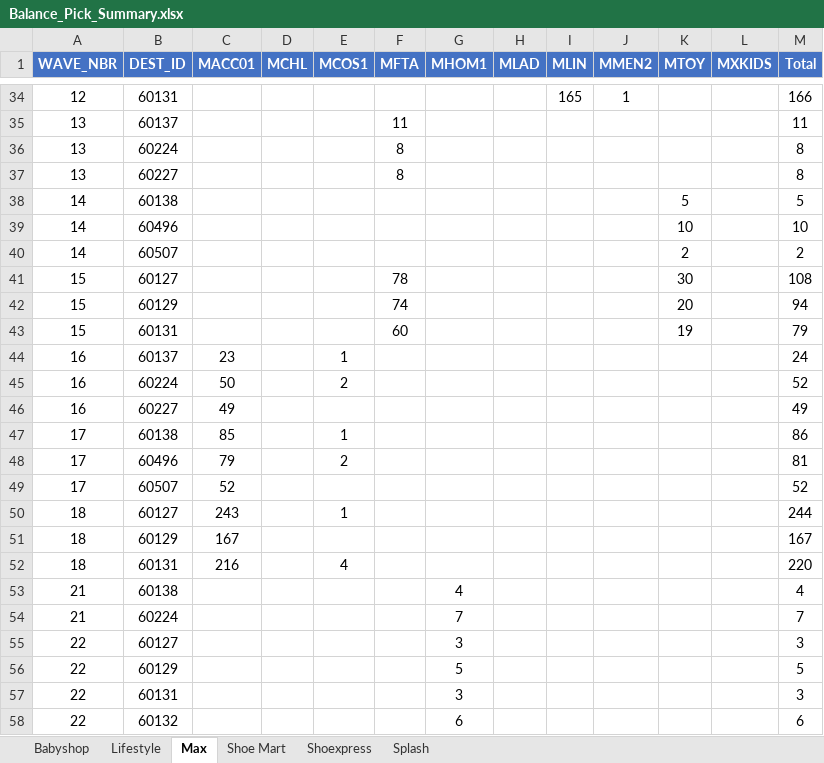
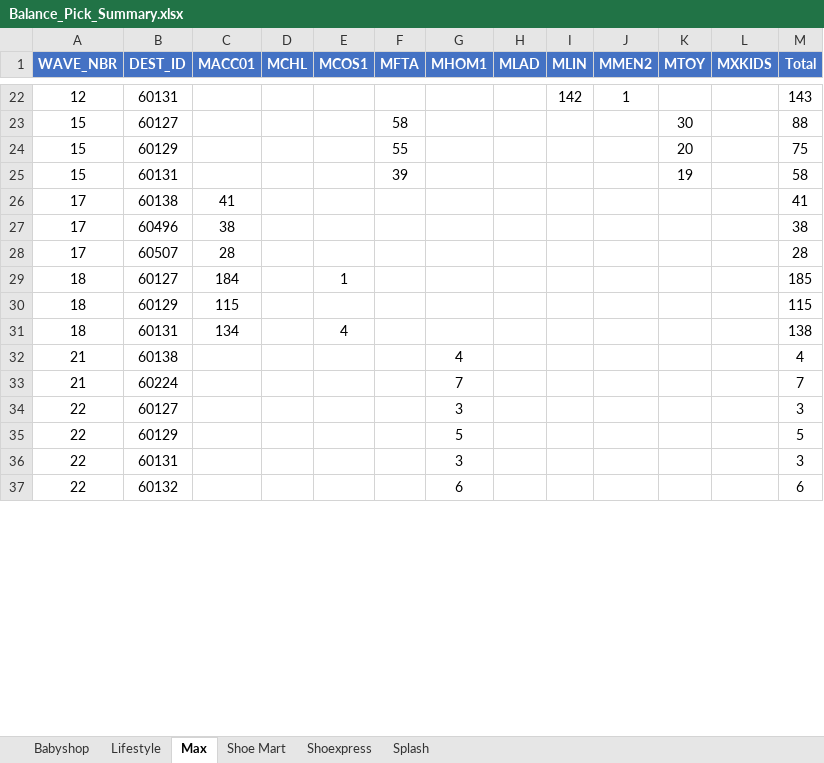
Before and after one commit to abs137/Balance-Pick, an Excel workbook: Balance_Pick_Summary.xlsx, sheet Max, drawn as a sheet; only a part is shown, gaps mark what is left out; values as stored, in another font and other column widths than the file's, no borders; removed rows and columns are numbered as before the commit, all else as after; the diff covers the shown part only; the diff names each change by its address in the sheet, - before the commit and + after, or states it on an @@ line.

```diff
--- a/Balance_Pick_Summary.xlsx (sheet Max)
+++ b/Balance_Pick_Summary.xlsx (sheet Max)
-I22 (MLIN): 165
+I22 (MLIN): 142
-M22 (Total): 166
+M22 (Total): 143
-row 35: 13 | 60137 |  |  |  | 11 |  |  |  |  |  |  | 11
-row 36: 13 | 60224 |  |  |  | 8 |  |  |  |  |  |  | 8
-row 37: 13 | 60227 |  |  |  | 8 |  |  |  |  |  |  | 8
-row 38: 14 | 60138 |  |  |  |  |  |  |  |  | 5 |  | 5
-row 39: 14 | 60496 |  |  |  |  |  |  |  |  | 10 |  | 10
-row 40: 14 | 60507 |  |  |  |  |  |  |  |  | 2 |  | 2
-F23 (MFTA): 78
+F23 (MFTA): 58
-M23 (Total): 108
+M23 (Total): 88
-F24 (MFTA): 74
+F24 (MFTA): 55
-M24 (Total): 94
+M24 (Total): 75
-F25 (MFTA): 60
+F25 (MFTA): 39
-M25 (Total): 79
+M25 (Total): 58
-row 44: 16 | 60137 | 23 |  | 1 |  |  |  |  |  |  |  | 24
-row 45: 16 | 60224 | 50 |  | 2 |  |  |  |  |  |  |  | 52
-row 46: 16 | 60227 | 49 |  |  |  |  |  |  |  |  |  | 49
-C26 (MACC01): 85
+C26 (MACC01): 41
-E26 (MCOS1): 1
+E26 (MCOS1): (empty)
-M26 (Total): 86
+M26 (Total): 41
-C27 (MACC01): 79
+C27 (MACC01): 38
-E27 (MCOS1): 2
+E27 (MCOS1): (empty)
-M27 (Total): 81
+M27 (Total): 38
-C28 (MACC01): 52
+C28 (MACC01): 28
-M28 (Total): 52
+M28 (Total): 28
-C29 (MACC01): 243
+C29 (MACC01): 184
-M29 (Total): 244
+M29 (Total): 185
-C30 (MACC01): 167
+C30 (MACC01): 115
-M30 (Total): 167
+M30 (Total): 115
-C31 (MACC01): 216
+C31 (MACC01): 134
-M31 (Total): 220
+M31 (Total): 138
```
Also changed, not shown: 1 added row, 15 removed rows and 65 edited cells elsewhere in this sheet, sheet Babyshop, sheet Splash, sheet Lifestyle, sheet Shoe Mart, sheet Shoexpress.
